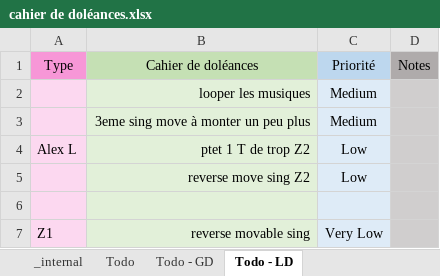
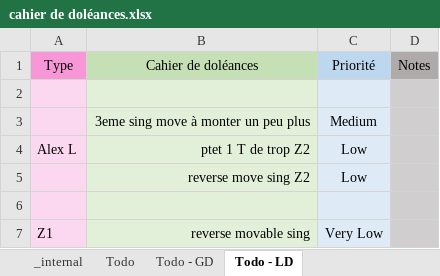
Before and after one commit to Theo-Farnole/Erebos, an Excel workbook: Docs/cahier de doléances.xlsx, sheet Todo - LD, drawn as a sheet; values as stored, in another font and other column widths than the file's, no borders; conditional formats not drawn; the diff names each change by its address in the sheet, - before the commit and + after, or states it on an @@ line.

```diff
--- a/Docs/cahier de doléances.xlsx (sheet Todo - LD)
+++ b/Docs/cahier de doléances.xlsx (sheet Todo - LD)
-row 2:  | looper les musiques | Medium
+row 2: (empty)
```
Also changed, not shown: 4 other files.
